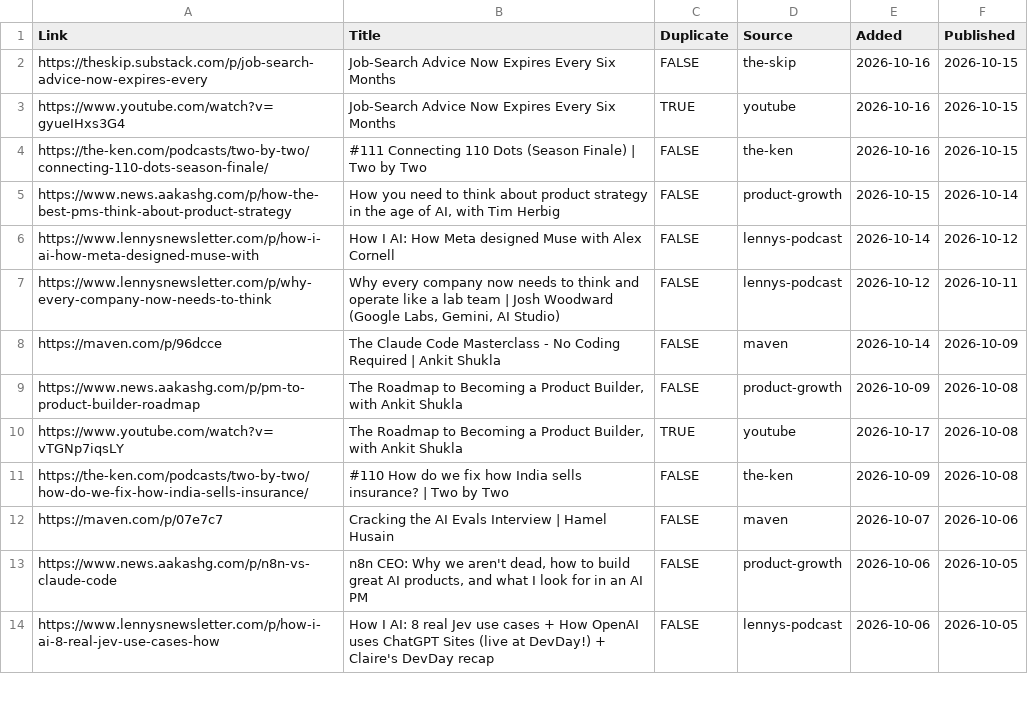
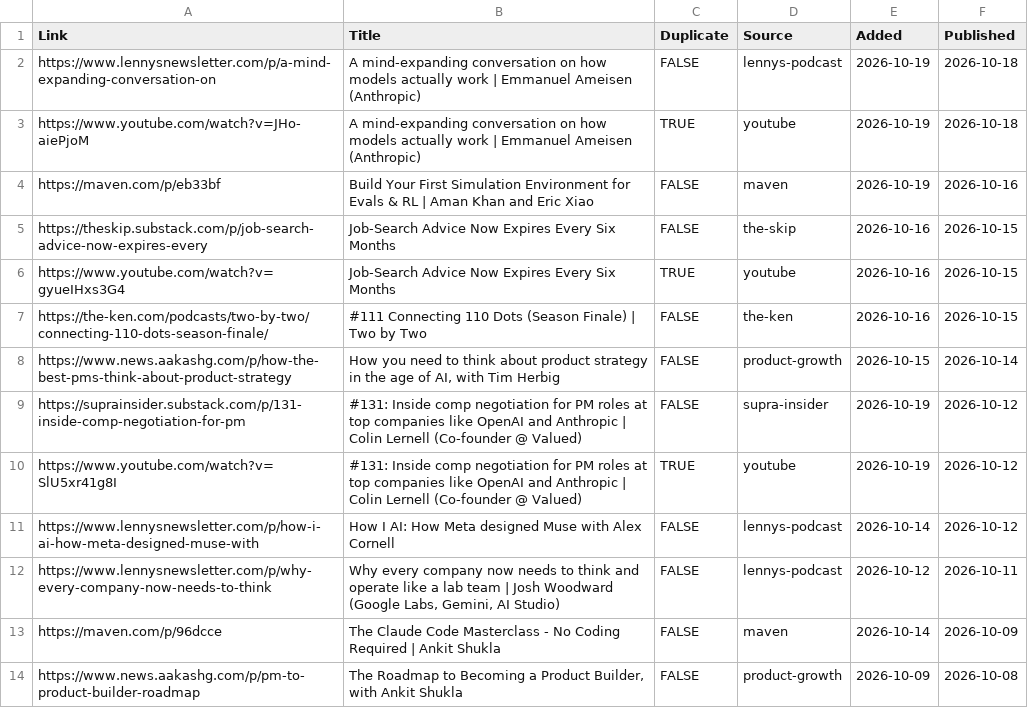
Before and after one commit to Nerupudinho/lecture-player, a CSV file: playlist/lectures.csv, drawn as a sheet; only a part is shown; the shorter side is filled out with more unchanged rows.

Commit message:
Add 5 new lecture entries for 2026-10-19 playlist sync (#32)
Weekday playlist sync - 5 new entries for 2026-10-19

```diff
--- a/playlist/lectures.csv
+++ b/playlist/lectures.csv
@@ -1,2 +1,5 @@
 "Link","Title","Duplicate","Source","Added","Published"
+"https://www.lennysnewsletter.com/p/a-mind-expanding-conversation-on","A mind-expanding conversation on how models actually work | Emmanuel Ameisen (Anthropic)","FALSE","lennys-podcast","2026-10-19","2026-10-18"
+"https://www.youtube.com/watch?v=JHo-aiePjoM","A mind-expanding conversation on how models actually work | Emmanuel Ameisen (Anthropic)","TRUE","youtube","2026-10-19","2026-10-18"
+"https://maven.com/p/eb33bf","Build Your First Simulation Environment for Evals & RL | Aman Khan and Eric Xiao","FALSE","maven","2026-10-19","2026-10-16"
 "https://theskip.substack.com/p/job-search-advice-now-expires-every","Job-Search Advice Now Expires Every Six Months","FALSE","the-skip","2026-10-16","2026-10-15"
@@ -5,2 +8,4 @@
 "https://www.news.aakashg.com/p/how-the-best-pms-think-about-product-strategy","How you need to think about product strategy in the age of AI, with Tim Herbig","FALSE","product-growth","2026-10-15","2026-10-14"
+"https://suprainsider.substack.com/p/131-inside-comp-negotiation-for-pm","#131: Inside comp negotiation for PM roles at top companies like OpenAI and Anthropic | Colin Lernell (Co-founder @ Valued)","FALSE","supra-insider","2026-10-19","2026-10-12"
+"https://www.youtube.com/watch?v=SlU5xr41g8I","#131: Inside comp negotiation for PM roles at top companies like OpenAI and Anthropic | Colin Lernell (Co-founder @ Valued)","TRUE","youtube","2026-10-19","2026-10-12"
 "https://www.lennysnewsletter.com/p/how-i-ai-how-meta-designed-muse-with","How I AI: How Meta designed Muse with Alex Cornell","FALSE","lennys-podcast","2026-10-14","2026-10-12"
```
